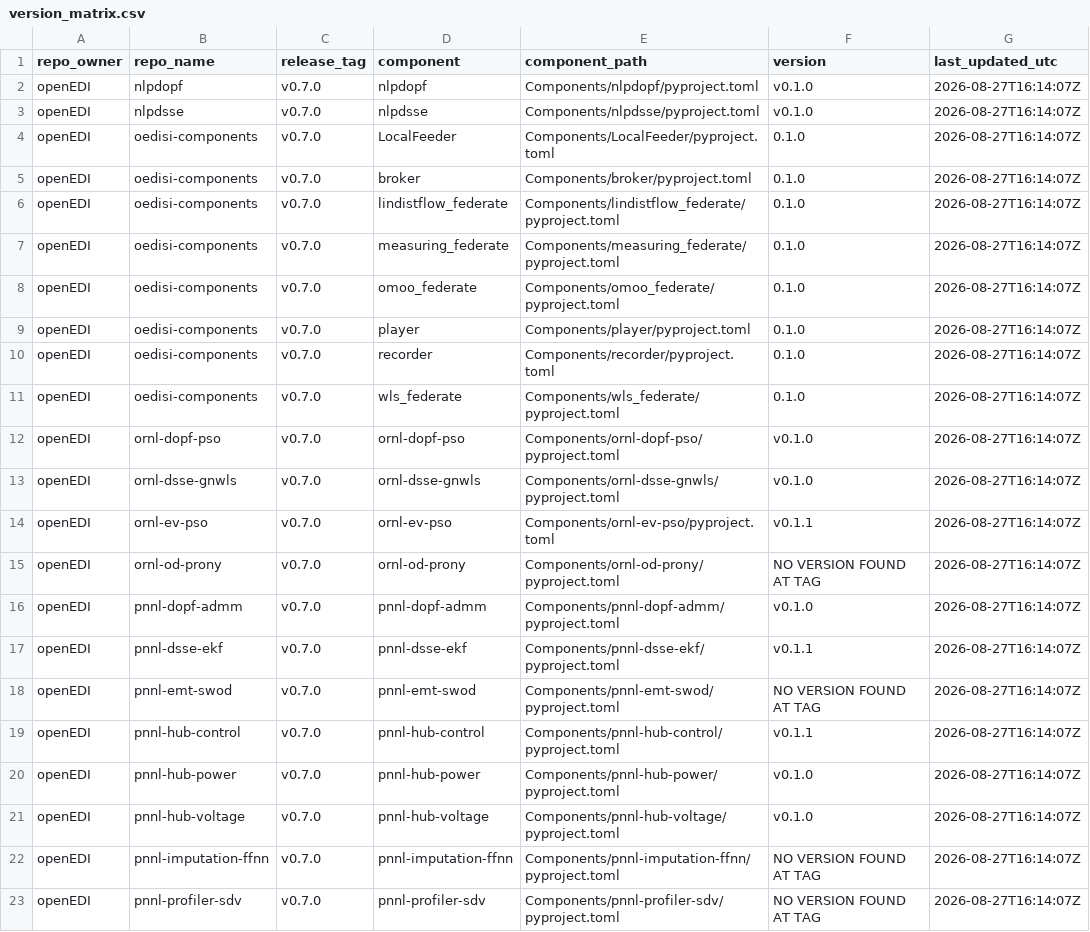
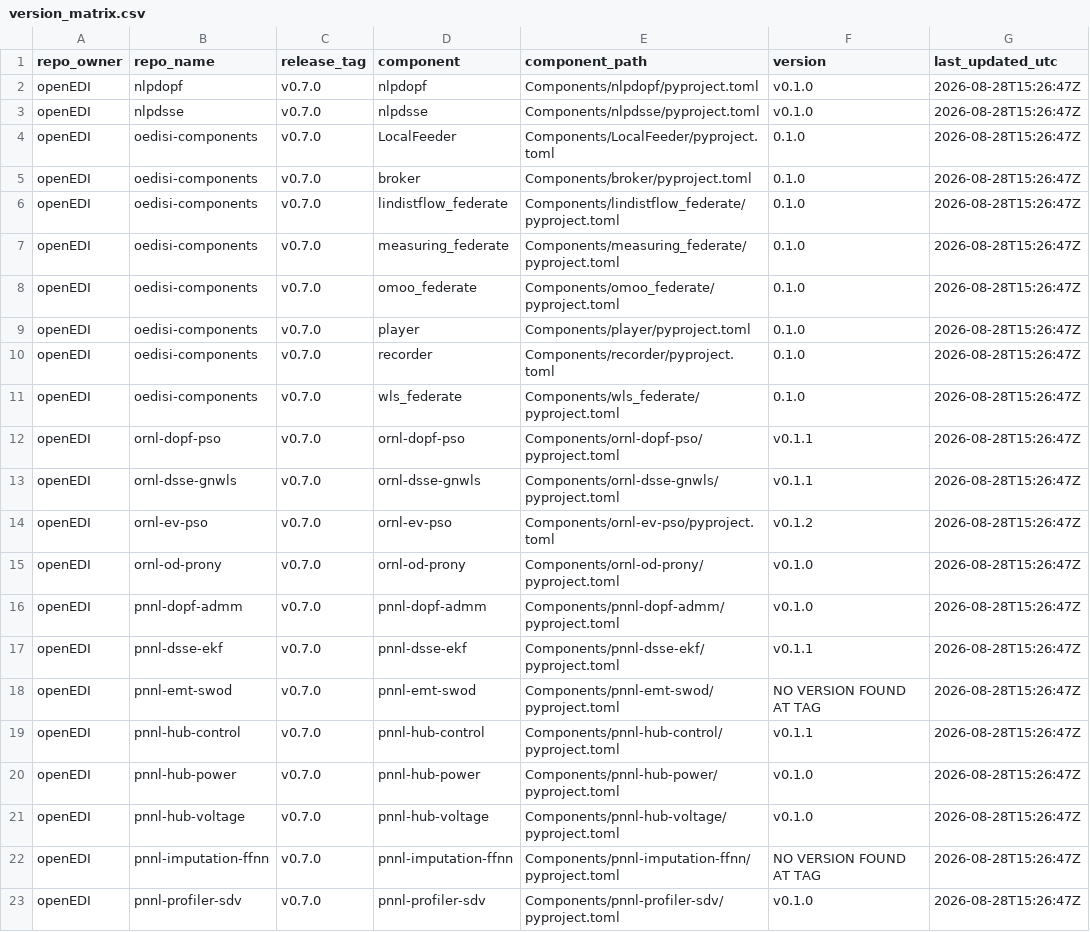
Before and after one commit to openEDI/oedisi-components, a CSV file: version_matrix.csv, drawn as a sheet.

```diff
--- a/version_matrix.csv
+++ b/version_matrix.csv
@@ -1,23 +1,23 @@
 repo_owner,repo_name,release_tag,component,component_path,version,last_updated_utc
-openEDI,nlpdopf,v0.7.0,nlpdopf,Components/nlpdopf/pyproject.toml,v0.1.0,2026-08-27T16:14:07Z
-openEDI,nlpdsse,v0.7.0,nlpdsse,Components/nlpdsse/pyproject.toml,v0.1.0,2026-08-27T16:14:07Z
-openEDI,oedisi-components,v0.7.0,LocalFeeder,Components/LocalFeeder/pyproject.toml,0.1.0,2026-08-27T16:14:07Z
-openEDI,oedisi-components,v0.7.0,broker,Components/broker/pyproject.toml,0.1.0,2026-08-27T16:14:07Z
-openEDI,oedisi-components,v0.7.0,lindistflow_federate,Components/lindistflow_federate/pyproject.toml,0.1.0,2026-08-27T16:14:07Z
-openEDI,oedisi-components,v0.7.0,measuring_federate,Components/measuring_federate/pyproject.toml,0.1.0,2026-08-27T16:14:07Z
-openEDI,oedisi-components,v0.7.0,omoo_federate,Components/omoo_federate/pyproject.toml,0.1.0,2026-08-27T16:14:07Z
-openEDI,oedisi-components,v0.7.0,player,Components/player/pyproject.toml,0.1.0,2026-08-27T16:14:07Z
-openEDI,oedisi-components,v0.7.0,recorder,Components/recorder/pyproject.toml,0.1.0,2026-08-27T16:14:07Z
-openEDI,oedisi-components,v0.7.0,wls_federate,Components/wls_federate/pyproject.toml,0.1.0,2026-08-27T16:14:07Z
-openEDI,ornl-dopf-pso,v0.7.0,ornl-dopf-pso,Components/ornl-dopf-pso/pyproject.toml,v0.1.0,2026-08-27T16:14:07Z
-openEDI,ornl-dsse-gnwls,v0.7.0,ornl-dsse-gnwls,Components/ornl-dsse-gnwls/pyproject.toml,v0.1.0,2026-08-27T16:14:07Z
-openEDI,ornl-ev-pso,v0.7.0,ornl-ev-pso,Components/ornl-ev-pso/pyproject.toml,v0.1.1,2026-08-27T16:14:07Z
-openEDI,ornl-od-prony,v0.7.0,ornl-od-prony,Components/ornl-od-prony/pyproject.toml,NO VERSION FOUND AT TAG,2026-08-27T16:14:07Z
-openEDI,pnnl-dopf-admm,v0.7.0,pnnl-dopf-admm,Components/pnnl-dopf-admm/pyproject.toml,v0.1.0,2026-08-27T16:14:07Z
-openEDI,pnnl-dsse-ekf,v0.7.0,pnnl-dsse-ekf,Components/pnnl-dsse-ekf/pyproject.toml,v0.1.1,2026-08-27T16:14:07Z
-openEDI,pnnl-emt-swod,v0.7.0,pnnl-emt-swod,Components/pnnl-emt-swod/pyproject.toml,NO VERSION FOUND AT TAG,2026-08-27T16:14:07Z
-openEDI,pnnl-hub-control,v0.7.0,pnnl-hub-control,Components/pnnl-hub-control/pyproject.toml,v0.1.1,2026-08-27T16:14:07Z
-openEDI,pnnl-hub-power,v0.7.0,pnnl-hub-power,Components/pnnl-hub-power/pyproject.toml,v0.1.0,2026-08-27T16:14:07Z
-openEDI,pnnl-hub-voltage,v0.7.0,pnnl-hub-voltage,Components/pnnl-hub-voltage/pyproject.toml,v0.1.0,2026-08-27T16:14:07Z
-openEDI,pnnl-imputation-ffnn,v0.7.0,pnnl-imputation-ffnn,Components/pnnl-imputation-ffnn/pyproject.toml,NO VERSION FOUND AT TAG,2026-08-27T16:14:07Z
-openEDI,pnnl-profiler-sdv,v0.7.0,pnnl-profiler-sdv,Components/pnnl-profiler-sdv/pyproject.toml,NO VERSION FOUND AT TAG,2026-08-27T16:14:07Z
+openEDI,nlpdopf,v0.7.0,nlpdopf,Components/nlpdopf/pyproject.toml,v0.1.0,2026-08-28T15:26:47Z
+openEDI,nlpdsse,v0.7.0,nlpdsse,Components/nlpdsse/pyproject.toml,v0.1.0,2026-08-28T15:26:47Z
+openEDI,oedisi-components,v0.7.0,LocalFeeder,Components/LocalFeeder/pyproject.toml,0.1.0,2026-08-28T15:26:47Z
+openEDI,oedisi-components,v0.7.0,broker,Components/broker/pyproject.toml,0.1.0,2026-08-28T15:26:47Z
+openEDI,oedisi-components,v0.7.0,lindistflow_federate,Components/lindistflow_federate/pyproject.toml,0.1.0,2026-08-28T15:26:47Z
+openEDI,oedisi-components,v0.7.0,measuring_federate,Components/measuring_federate/pyproject.toml,0.1.0,2026-08-28T15:26:47Z
+openEDI,oedisi-components,v0.7.0,omoo_federate,Components/omoo_federate/pyproject.toml,0.1.0,2026-08-28T15:26:47Z
+openEDI,oedisi-components,v0.7.0,player,Components/player/pyproject.toml,0.1.0,2026-08-28T15:26:47Z
+openEDI,oedisi-components,v0.7.0,recorder,Components/recorder/pyproject.toml,0.1.0,2026-08-28T15:26:47Z
+openEDI,oedisi-components,v0.7.0,wls_federate,Components/wls_federate/pyproject.toml,0.1.0,2026-08-28T15:26:47Z
+openEDI,ornl-dopf-pso,v0.7.0,ornl-dopf-pso,Components/ornl-dopf-pso/pyproject.toml,v0.1.1,2026-08-28T15:26:47Z
+openEDI,ornl-dsse-gnwls,v0.7.0,ornl-dsse-gnwls,Components/ornl-dsse-gnwls/pyproject.toml,v0.1.1,2026-08-28T15:26:47Z
+openEDI,ornl-ev-pso,v0.7.0,ornl-ev-pso,Components/ornl-ev-pso/pyproject.toml,v0.1.2,2026-08-28T15:26:47Z
+openEDI,ornl-od-prony,v0.7.0,ornl-od-prony,Components/ornl-od-prony/pyproject.toml,v0.1.0,2026-08-28T15:26:47Z
+openEDI,pnnl-dopf-admm,v0.7.0,pnnl-dopf-admm,Components/pnnl-dopf-admm/pyproject.toml,v0.1.0,2026-08-28T15:26:47Z
+openEDI,pnnl-dsse-ekf,v0.7.0,pnnl-dsse-ekf,Components/pnnl-dsse-ekf/pyproject.toml,v0.1.1,2026-08-28T15:26:47Z
+openEDI,pnnl-emt-swod,v0.7.0,pnnl-emt-swod,Components/pnnl-emt-swod/pyproject.toml,NO VERSION FOUND AT TAG,2026-08-28T15:26:47Z
+openEDI,pnnl-hub-control,v0.7.0,pnnl-hub-control,Components/pnnl-hub-control/pyproject.toml,v0.1.1,2026-08-28T15:26:47Z
+openEDI,pnnl-hub-power,v0.7.0,pnnl-hub-power,Components/pnnl-hub-power/pyproject.toml,v0.1.0,2026-08-28T15:26:47Z
+openEDI,pnnl-hub-voltage,v0.7.0,pnnl-hub-voltage,Components/pnnl-hub-voltage/pyproject.toml,v0.1.0,2026-08-28T15:26:47Z
+openEDI,pnnl-imputation-ffnn,v0.7.0,pnnl-imputation-ffnn,Components/pnnl-imputation-ffnn/pyproject.toml,NO VERSION FOUND AT TAG,2026-08-28T15:26:47Z
+openEDI,pnnl-profiler-sdv,v0.7.0,pnnl-profiler-sdv,Components/pnnl-profiler-sdv/pyproject.toml,v0.1.0,2026-08-28T15:26:47Z
```
